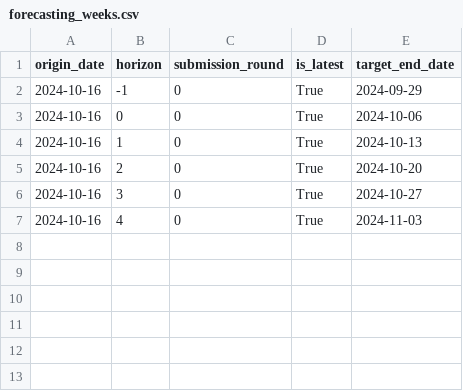
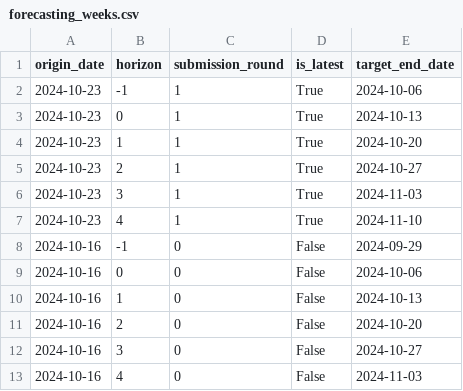
Before and after one commit to vinkenoogm/RespiCast-Covid19, a CSV file: supporting-files/forecasting_weeks.csv, drawn as a sheet.

Commit message:
Update forecasting_weeks.csv

```diff
--- a/supporting-files/forecasting_weeks.csv
+++ b/supporting-files/forecasting_weeks.csv
@@ -1,7 +1,13 @@
 origin_date,horizon,submission_round,is_latest,target_end_date
-2024-10-16,-1,0,True,2024-09-29
-2024-10-16,0,0,True,2024-10-06
-2024-10-16,1,0,True,2024-10-13
-2024-10-16,2,0,True,2024-10-20
-2024-10-16,3,0,True,2024-10-27
-2024-10-16,4,0,True,2024-11-03
+2024-10-23,-1,1,True,2024-10-06
+2024-10-23,0,1,True,2024-10-13
+2024-10-23,1,1,True,2024-10-20
+2024-10-23,2,1,True,2024-10-27
+2024-10-23,3,1,True,2024-11-03
+2024-10-23,4,1,True,2024-11-10
+2024-10-16,-1,0,False,2024-09-29
+2024-10-16,0,0,False,2024-10-06
+2024-10-16,1,0,False,2024-10-13
+2024-10-16,2,0,False,2024-10-20
+2024-10-16,3,0,False,2024-10-27
+2024-10-16,4,0,False,2024-11-03
```
